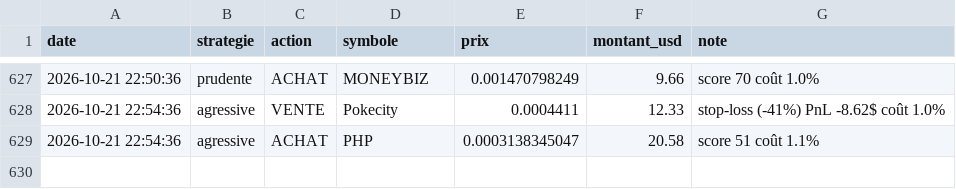
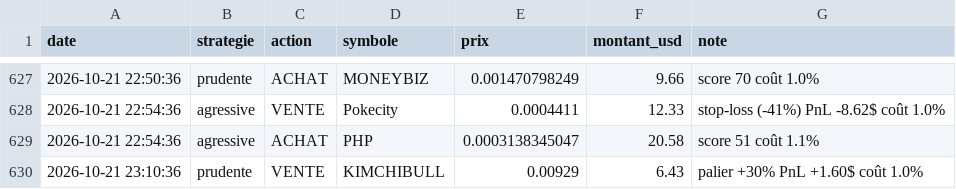
Before and after one commit to oshua888/memebot-, a CSV file: journal.csv, drawn as a sheet; only a part is shown, gaps mark what is left out; the diff names each change by its address in the sheet, - before the commit and + after, or states it on an @@ line.

```diff
--- a/journal.csv
+++ b/journal.csv
+row 630: 2026-10-21 23:10:36 | prudente | VENTE | KIMCHIBULL | 0.00929 | 6.43 | palier +30% PnL +1.60$ coût 1.0%
```
Also changed, not shown: 4 other files.
